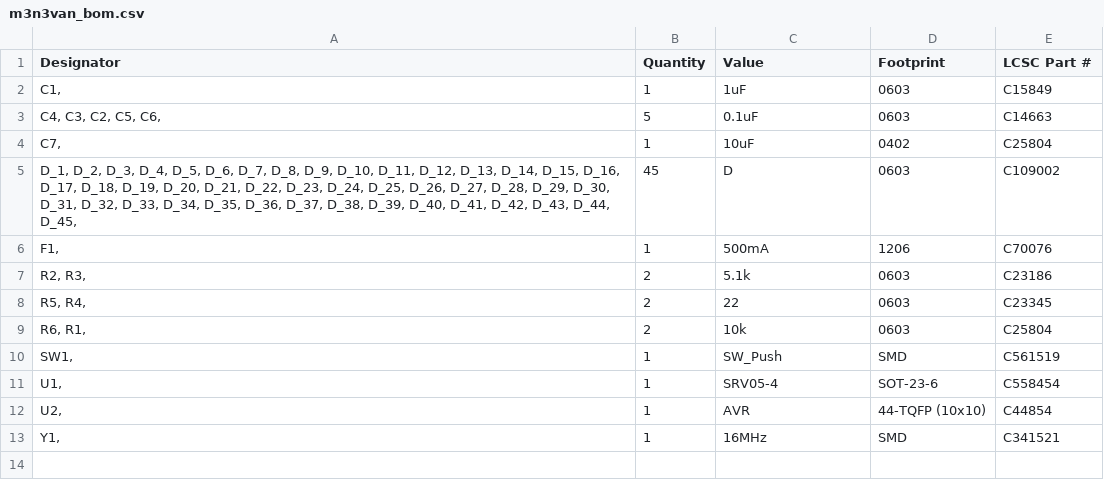
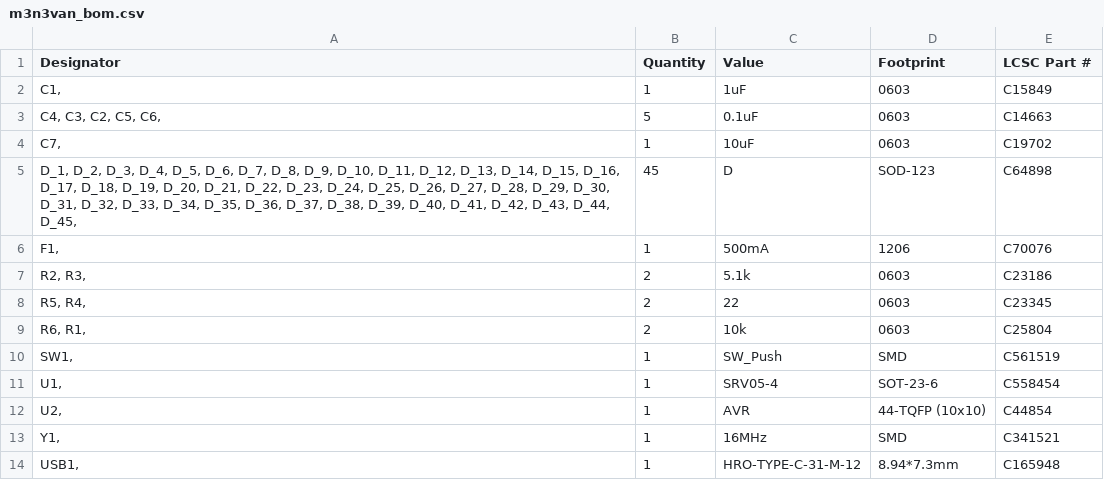
Before and after one commit to matthewdias/m3n3van, a CSV file: rev2/Production/m3n3van_bom.csv, drawn as a sheet.

```diff
--- a/rev2/Production/m3n3van_bom.csv
+++ b/rev2/Production/m3n3van_bom.csv
@@ -3,4 +3,4 @@
 "C4, C3, C2, C5, C6, ","5",0.1uF,0603,C14663
-"C7, ","1",10uF,0402,C25804
-"D_1, D_2, D_3, D_4, D_5, D_6, D_7, D_8, D_9, D_10, D_11, D_12, D_13, D_14, D_15, D_16, D_17, D_18, D_19, D_20, D_21, D_22, D_23, D_24, D_25, D_26, D_27, D_28, D_29, D_30, D_31, D_32, D_33, D_34, D_35, D_36, D_37, D_38, D_39, D_40, D_41, D_42, D_43, D_44, D_45, ","45",D,0603,C109002
+"C7, ","1",10uF,0603,C19702
+"D_1, D_2, D_3, D_4, D_5, D_6, D_7, D_8, D_9, D_10, D_11, D_12, D_13, D_14, D_15, D_16, D_17, D_18, D_19, D_20, D_21, D_22, D_23, D_24, D_25, D_26, D_27, D_28, D_29, D_30, D_31, D_32, D_33, D_34, D_35, D_36, D_37, D_38, D_39, D_40, D_41, D_42, D_43, D_44, D_45, ","45",D,SOD-123,C64898
 "F1, ","1",500mA,1206,C70076
@@ -13 +13,2 @@
 "Y1, ","1",16MHz,SMD,C341521
+"USB1,","1",HRO-TYPE-C-31-M-12,8.94*7.3mm,C165948
```
Also changed, not shown: rev2/Production/m3n3van-all-pos.csv, 21 other files.
